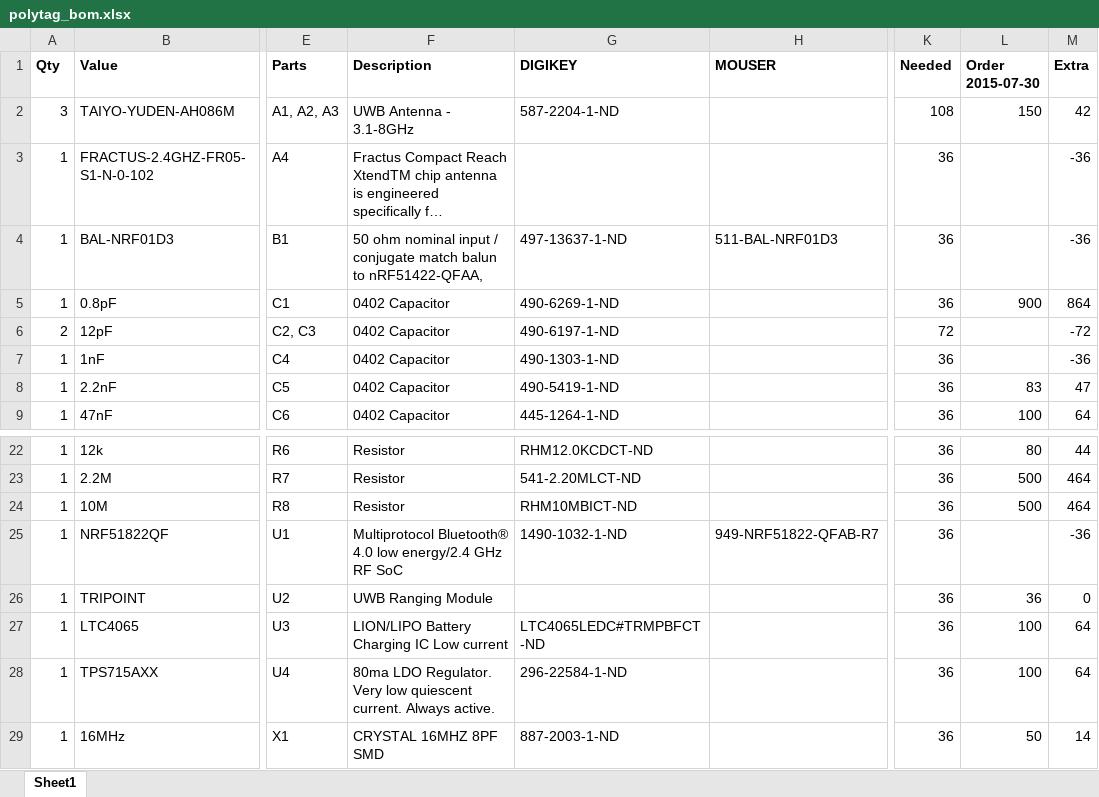
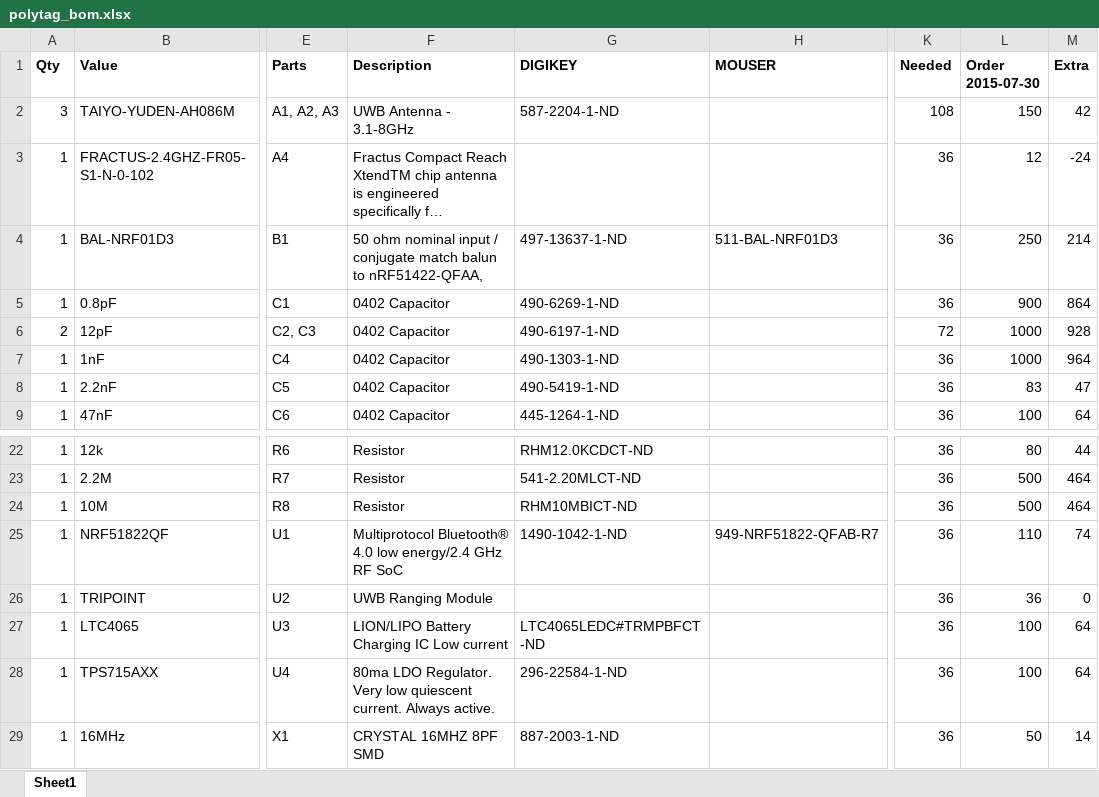
Before and after one commit to lab11/polypoint, an Excel workbook: pcb/polytag/rev_a/polytag_bom.xlsx, sheet Sheet1, drawn as a sheet; only a part is shown, gaps mark what is left out; long unchanged cells end in …; values as stored, in another font and other column widths than the file's, no borders; conditional formats not drawn; the diff names each change by its address in the sheet, - before the commit and + after, or states it on an @@ line.

```diff
--- a/pcb/polytag/rev_a/polytag_bom.xlsx (sheet Sheet1)
+++ b/pcb/polytag/rev_a/polytag_bom.xlsx (sheet Sheet1)
-L3 (Order 2015-07-30): (empty)
+L3 (Order 2015-07-30): 12
-M3 (Extra): -36
+M3 (Extra): -24
-L4 (Order 2015-07-30): (empty)
+L4 (Order 2015-07-30): 250
-M4 (Extra): -36
+M4 (Extra): 214
-L6:L7 (Order 2015-07-30): (empty)
+L6:L7 (Order 2015-07-30): 1000
-M6 (Extra): -72
+M6 (Extra): 928
-M7 (Extra): -36
+M7 (Extra): 964
-G25 (DIGIKEY): 1490-1032-1-ND
+G25 (DIGIKEY): 1490-1042-1-ND
-L25 (Order 2015-07-30): (empty)
+L25 (Order 2015-07-30): 110
-M25 (Extra): -36
+M25 (Extra): 74
```
Also changed, not shown: pcb/protopoint/protopoint_bom.xlsx.
